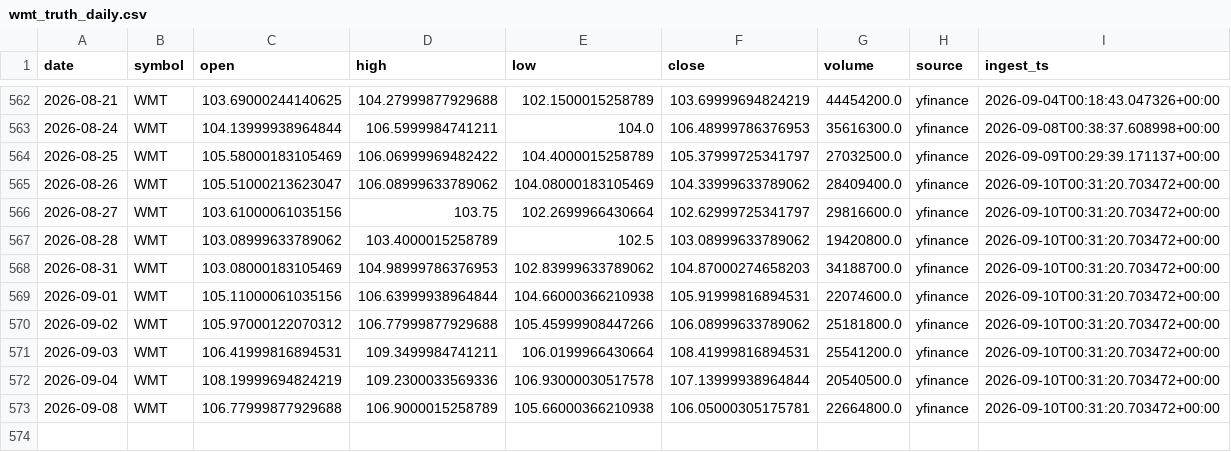
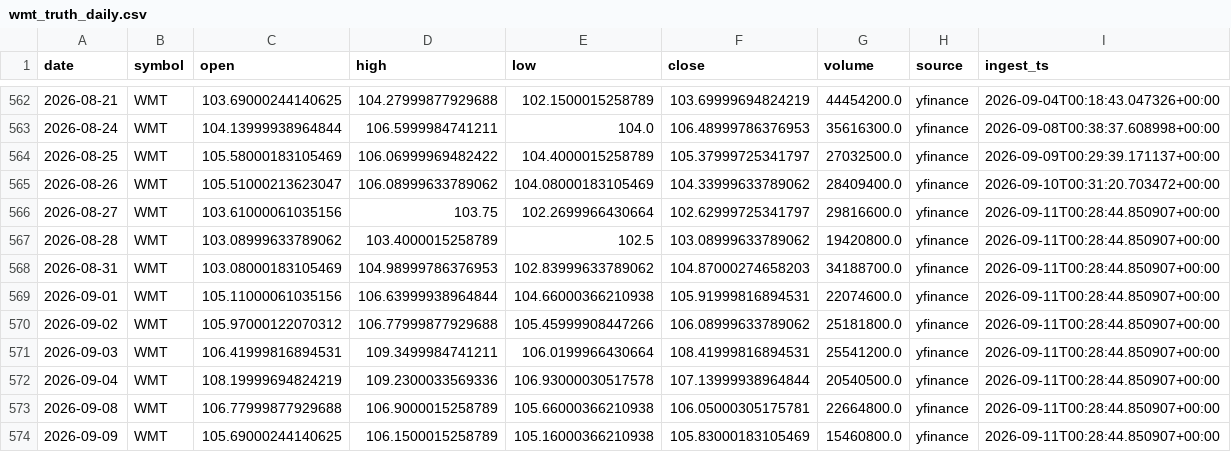
Before and after one commit to kvandre12-commits/SharpEdge-System, a CSV file: outputs/wmt_truth_daily.csv, drawn as a sheet; only a part is shown, gaps mark what is left out.

```diff
--- a/outputs/wmt_truth_daily.csv
+++ b/outputs/wmt_truth_daily.csv
@@ -565,9 +565,10 @@ date,symbol,open,high,low,close,volume,source,ingest_ts
 2026-08-26,WMT,105.51000213623047,106.08999633789062,104.08000183105469,104.33999633789062,28409400.0,yfinance,2026-09-10T00:31:20.703472+00:00
-2026-08-27,WMT,103.61000061035156,103.75,102.2699966430664,102.62999725341797,29816600.0,yfinance,2026-09-10T00:31:20.703472+00:00
-2026-08-28,WMT,103.08999633789062,103.4000015258789,102.5,103.08999633789062,19420800.0,yfinance,2026-09-10T00:31:20.703472+00:00
-2026-08-31,WMT,103.08000183105469,104.98999786376953,102.83999633789062,104.87000274658203,34188700.0,yfinance,2026-09-10T00:31:20.703472+00:00
-2026-09-01,WMT,105.11000061035156,106.63999938964844,104.66000366210938,105.91999816894531,22074600.0,yfinance,2026-09-10T00:31:20.703472+00:00
-2026-09-02,WMT,105.97000122070312,106.77999877929688,105.45999908447266,106.08999633789062,25181800.0,yfinance,2026-09-10T00:31:20.703472+00:00
-2026-09-03,WMT,106.41999816894531,109.3499984741211,106.0199966430664,108.41999816894531,25541200.0,yfinance,2026-09-10T00:31:20.703472+00:00
-2026-09-04,WMT,108.19999694824219,109.2300033569336,106.93000030517578,107.13999938964844,20540500.0,yfinance,2026-09-10T00:31:20.703472+00:00
-2026-09-08,WMT,106.77999877929688,106.9000015258789,105.66000366210938,106.05000305175781,22664800.0,yfinance,2026-09-10T00:31:20.703472+00:00
+2026-08-27,WMT,103.61000061035156,103.75,102.2699966430664,102.62999725341797,29816600.0,yfinance,2026-09-11T00:28:44.850907+00:00
+2026-08-28,WMT,103.08999633789062,103.4000015258789,102.5,103.08999633789062,19420800.0,yfinance,2026-09-11T00:28:44.850907+00:00
+2026-08-31,WMT,103.08000183105469,104.98999786376953,102.83999633789062,104.87000274658203,34188700.0,yfinance,2026-09-11T00:28:44.850907+00:00
+2026-09-01,WMT,105.11000061035156,106.63999938964844,104.66000366210938,105.91999816894531,22074600.0,yfinance,2026-09-11T00:28:44.850907+00:00
+2026-09-02,WMT,105.97000122070312,106.77999877929688,105.45999908447266,106.08999633789062,25181800.0,yfinance,2026-09-11T00:28:44.850907+00:00
+2026-09-03,WMT,106.41999816894531,109.3499984741211,106.0199966430664,108.41999816894531,25541200.0,yfinance,2026-09-11T00:28:44.850907+00:00
+2026-09-04,WMT,108.19999694824219,109.2300033569336,106.93000030517578,107.13999938964844,20540500.0,yfinance,2026-09-11T00:28:44.850907+00:00
+2026-09-08,WMT,106.77999877929688,106.9000015258789,105.66000366210938,106.05000305175781,22664800.0,yfinance,2026-09-11T00:28:44.850907+00:00
+2026-09-09,WMT,105.69000244140625,106.1500015258789,105.16000366210938,105.83000183105469,15460800.0,yfinance,2026-09-11T00:28:44.850907+00:00
```
Also changed, not shown: outputs/latest_signal_strength.csv, outputs/latest_wmt_features_daily.csv, 10 other files.
